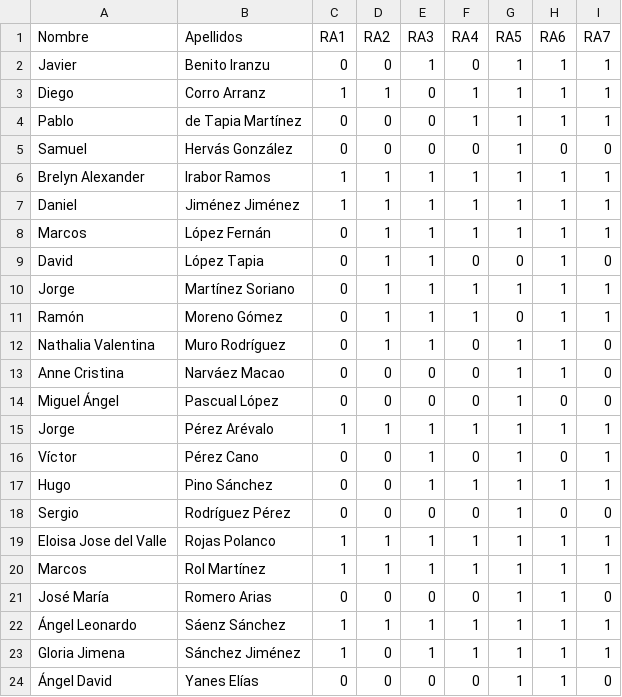
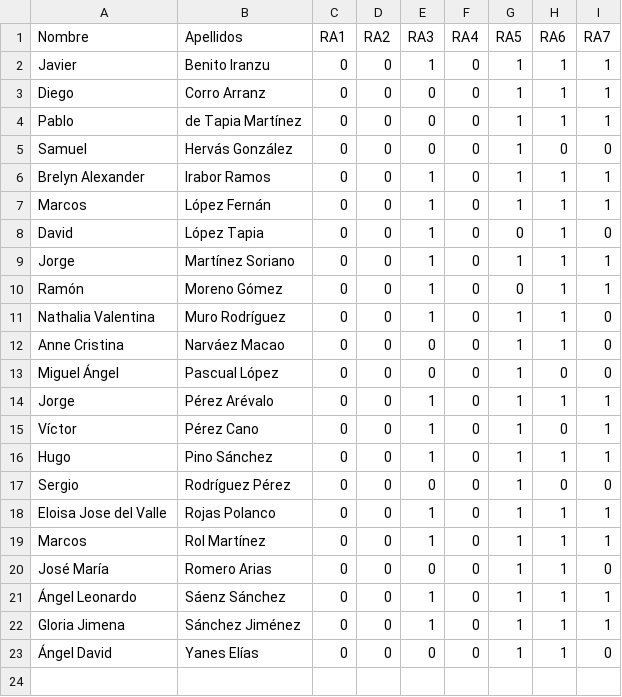
Before and after one commit to ampalle/GeneradorExamenes, a CSV file: GeneradorExamenes/src/Alumnos_RA.csv, drawn as a sheet.

```diff
--- a/GeneradorExamenes/src/Alumnos_RA.csv
+++ b/GeneradorExamenes/src/Alumnos_RA.csv
@@ -2,23 +2,22 @@ Nombre,Apellidos,RA1,RA2,RA3,RA4,RA5,RA6,RA7
 Javier,Benito Iranzu,0,0,1,0,1,1,1
-Diego,Corro Arranz,1,1,0,1,1,1,1
-Pablo,de Tapia Martínez,0,0,0,1,1,1,1
+Diego,Corro Arranz,0,0,0,0,1,1,1
+Pablo,de Tapia Martínez,0,0,0,0,1,1,1
 Samuel,Hervás González,0,0,0,0,1,0,0
-Brelyn Alexander,Irabor Ramos,1,1,1,1,1,1,1
-Daniel,Jiménez Jiménez,1,1,1,1,1,1,1
-Marcos,López Fernán,0,1,1,1,1,1,1
-David,López Tapia,0,1,1,0,0,1,0
-Jorge,Martínez Soriano,0,1,1,1,1,1,1
-Ramón,Moreno Gómez,0,1,1,1,0,1,1
-Nathalia Valentina,Muro Rodríguez,0,1,1,0,1,1,0
+Brelyn Alexander,Irabor Ramos,0,0,1,0,1,1,1
+Marcos,López Fernán,0,0,1,0,1,1,1
+David,López Tapia,0,0,1,0,0,1,0
+Jorge,Martínez Soriano,0,0,1,0,1,1,1
+Ramón,Moreno Gómez,0,0,1,0,0,1,1
+Nathalia Valentina,Muro Rodríguez,0,0,1,0,1,1,0
 Anne Cristina,Narváez Macao,0,0,0,0,1,1,0
 Miguel Ángel,Pascual López,0,0,0,0,1,0,0
-Jorge,Pérez Arévalo,1,1,1,1,1,1,1
+Jorge,Pérez Arévalo,0,0,1,0,1,1,1
 Víctor,Pérez Cano,0,0,1,0,1,0,1
-Hugo,Pino Sánchez,0,0,1,1,1,1,1
+Hugo,Pino Sánchez,0,0,1,0,1,1,1
 Sergio,Rodríguez Pérez,0,0,0,0,1,0,0
-Eloisa Jose del Valle,Rojas Polanco,1,1,1,1,1,1,1
-Marcos,Rol Martínez,1,1,1,1,1,1,1
+Eloisa Jose del Valle,Rojas Polanco,0,0,1,0,1,1,1
+Marcos,Rol Martínez,0,0,1,0,1,1,1
 José María,Romero Arias,0,0,0,0,1,1,0
-Ángel Leonardo,Sáenz Sánchez,1,1,1,1,1,1,1
-Gloria Jimena,Sánchez Jiménez,1,0,1,1,1,1,1
+Ángel Leonardo,Sáenz Sánchez,0,0,1,0,1,1,1
+Gloria Jimena,Sánchez Jiménez,0,0,1,0,1,1,1
 Ángel David,Yanes Elías,0,0,0,0,1,1,0
```
Also changed, not shown: GeneradorExamenes/src/preguntas.csv, 2 other files.
